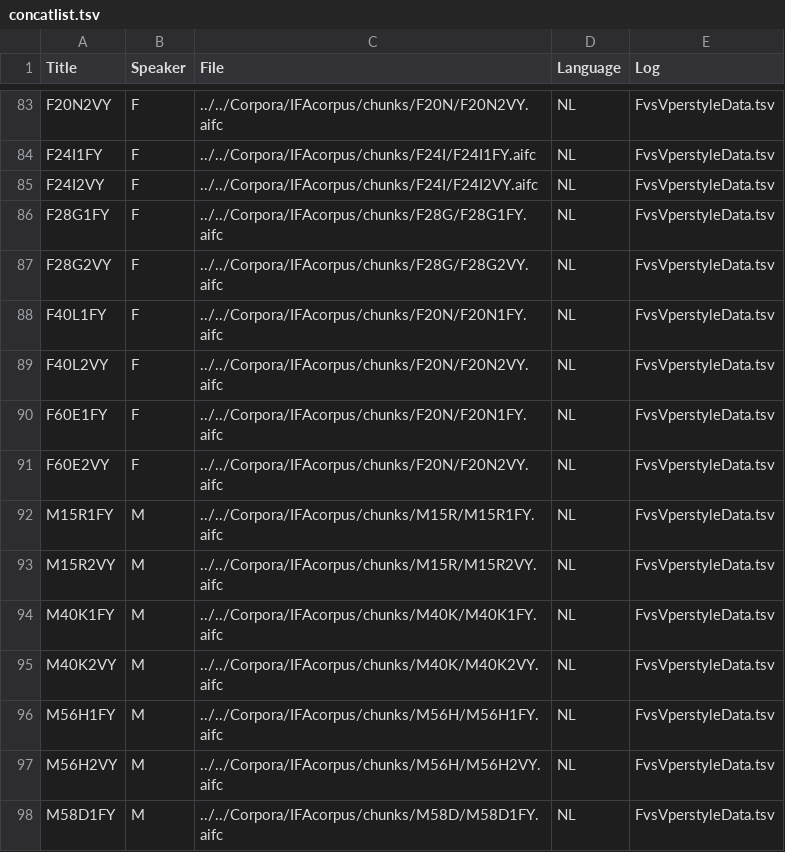
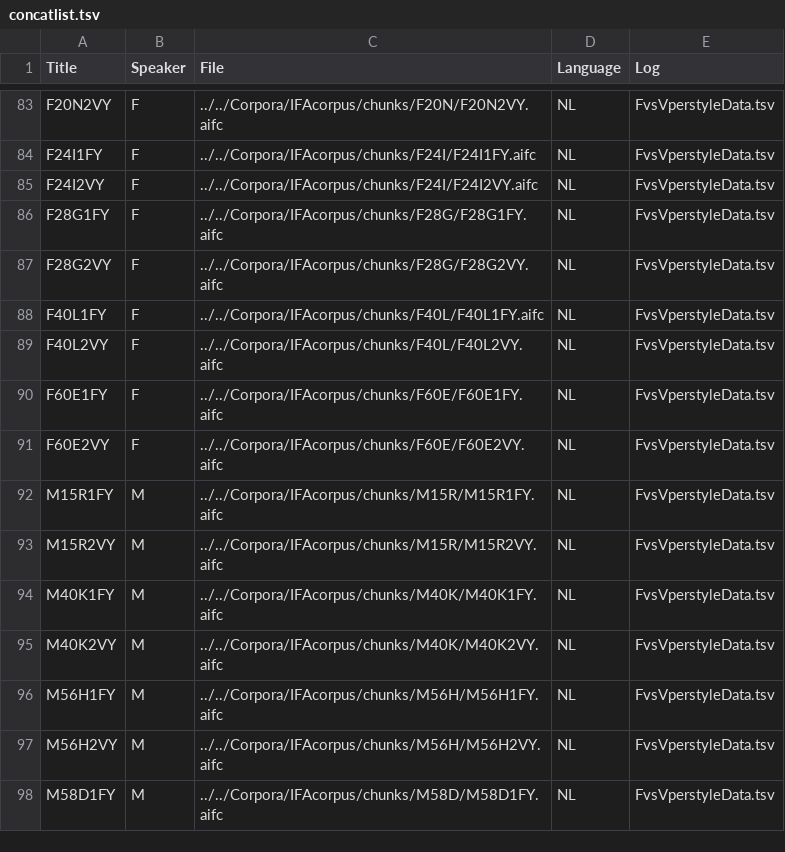
Before and after one commit to robvanson/VowelTriangle, a TSV file: Interspeech2018Submission_materials/concatlist.tsv, drawn as a sheet; only a part is shown, gaps mark what is left out; the diff covers the shown part only.

```diff
--- a/Interspeech2018Submission_materials/concatlist.tsv
+++ b/Interspeech2018Submission_materials/concatlist.tsv
@@ -87,6 +87,6 @@ F28G1FY	F	../../Corpora/IFAcorpus/chunks/F28G/F28G1FY.aifc	NL	FvsVperstyleData.t
 F28G2VY	F	../../Corpora/IFAcorpus/chunks/F28G/F28G2VY.aifc	NL	FvsVperstyleData.tsv
-F40L1FY	F	../../Corpora/IFAcorpus/chunks/F20N/F20N1FY.aifc	NL	FvsVperstyleData.tsv
-F40L2VY	F	../../Corpora/IFAcorpus/chunks/F20N/F20N2VY.aifc	NL	FvsVperstyleData.tsv
-F60E1FY	F	../../Corpora/IFAcorpus/chunks/F20N/F20N1FY.aifc	NL	FvsVperstyleData.tsv
-F60E2VY	F	../../Corpora/IFAcorpus/chunks/F20N/F20N2VY.aifc	NL	FvsVperstyleData.tsv
+F40L1FY	F	../../Corpora/IFAcorpus/chunks/F40L/F40L1FY.aifc	NL	FvsVperstyleData.tsv
+F40L2VY	F	../../Corpora/IFAcorpus/chunks/F40L/F40L2VY.aifc	NL	FvsVperstyleData.tsv
+F60E1FY	F	../../Corpora/IFAcorpus/chunks/F60E/F60E1FY.aifc	NL	FvsVperstyleData.tsv
+F60E2VY	F	../../Corpora/IFAcorpus/chunks/F60E/F60E2VY.aifc	NL	FvsVperstyleData.tsv
 M15R1FY	M	../../Corpora/IFAcorpus/chunks/M15R/M15R1FY.aifc	NL	FvsVperstyleData.tsv
```
Also changed, not shown: 16 edited cells elsewhere in this file.
